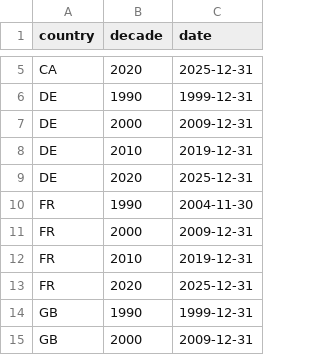
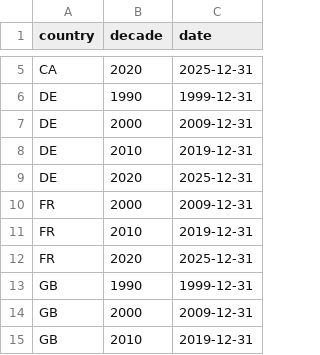
Before and after one commit to uty101/Yield-Curve-Carry-Strategy, a CSV file: data/checks/chart1_dates.csv, drawn as a sheet; only a part is shown, gaps mark what is left out; the shorter side is filled out with more unchanged rows; the diff names each change by its address in the sheet, - before the commit and + after, or states it on an @@ line.

```diff
--- a/data/checks/chart1_dates.csv
+++ b/data/checks/chart1_dates.csv
-row 10: FR | 1990 | 2004-11-30
```
Also changed, not shown: 5 other files.
